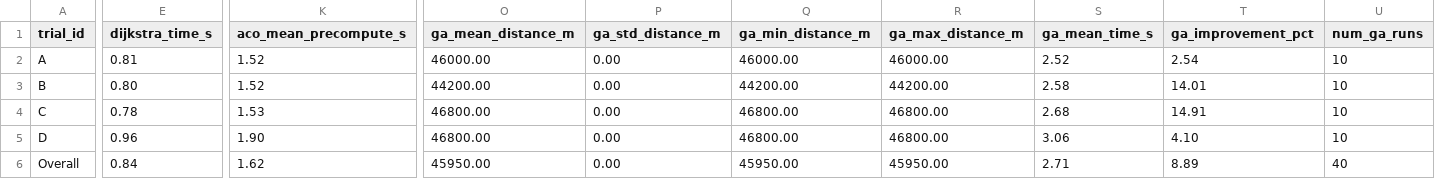
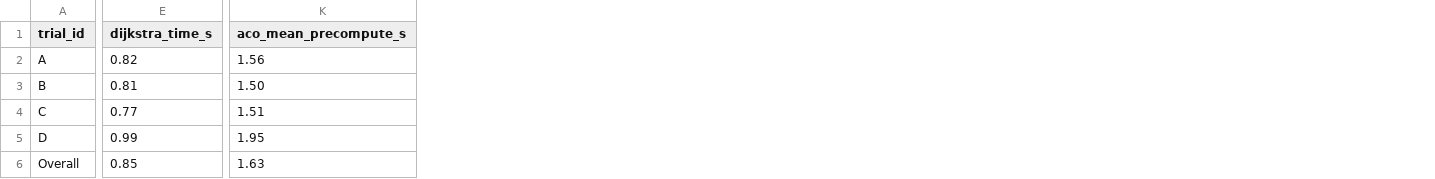
Before and after one commit to rare1yhuman/ACO_Experiment, a CSV file: drone_routing_experiment/results/summary_table.csv, drawn as a sheet; only a part is shown, gaps mark what is left out; the diff covers the shown part only; the diff names each change by its address in the sheet, - before the commit and + after, or states it on an @@ line.

```diff
--- a/drone_routing_experiment/results/summary_table.csv
+++ b/drone_routing_experiment/results/summary_table.csv
-column O (ga_mean_distance_m), rows 2-6: 46000.00 | 44200.00 | 46800.00 | 46800.00 | 45950.00
-column P (ga_std_distance_m), rows 2-6: all 0.00
-column Q (ga_min_distance_m), rows 2-6: 46000.00 | 44200.00 | 46800.00 | 46800.00 | 45950.00
-column R (ga_max_distance_m), rows 2-6: 46000.00 | 44200.00 | 46800.00 | 46800.00 | 45950.00
-column S (ga_mean_time_s), rows 2-6: 2.52 | 2.58 | 2.68 | 3.06 | 2.71
-column T (ga_improvement_pct), rows 2-6: 2.54 | 14.01 | 14.91 | 4.10 | 8.89
-column U (num_ga_runs), rows 2-6: 10 | 10 | 10 | 10 | 40
-E2 (dijkstra_time_s): 0.81
+E2 (dijkstra_time_s): 0.82
-K2 (aco_mean_precompute_s): 1.52
+K2 (aco_mean_precompute_s): 1.56
-E3 (dijkstra_time_s): 0.80
+E3 (dijkstra_time_s): 0.81
-K3 (aco_mean_precompute_s): 1.52
+K3 (aco_mean_precompute_s): 1.50
-E4 (dijkstra_time_s): 0.78
+E4 (dijkstra_time_s): 0.77
-K4 (aco_mean_precompute_s): 1.53
+K4 (aco_mean_precompute_s): 1.51
-E5 (dijkstra_time_s): 0.96
+E5 (dijkstra_time_s): 0.99
-K5 (aco_mean_precompute_s): 1.90
+K5 (aco_mean_precompute_s): 1.95
-E6 (dijkstra_time_s): 0.84
+E6 (dijkstra_time_s): 0.85
-K6 (aco_mean_precompute_s): 1.62
+K6 (aco_mean_precompute_s): 1.63
```
Also changed, not shown: 8 edited cells elsewhere in this file, drone_routing_experiment/results/trial_A_seed42/metrics.csv, drone_routing_experiment/results/trial_B_seed7/metrics.csv, 18 other files.
